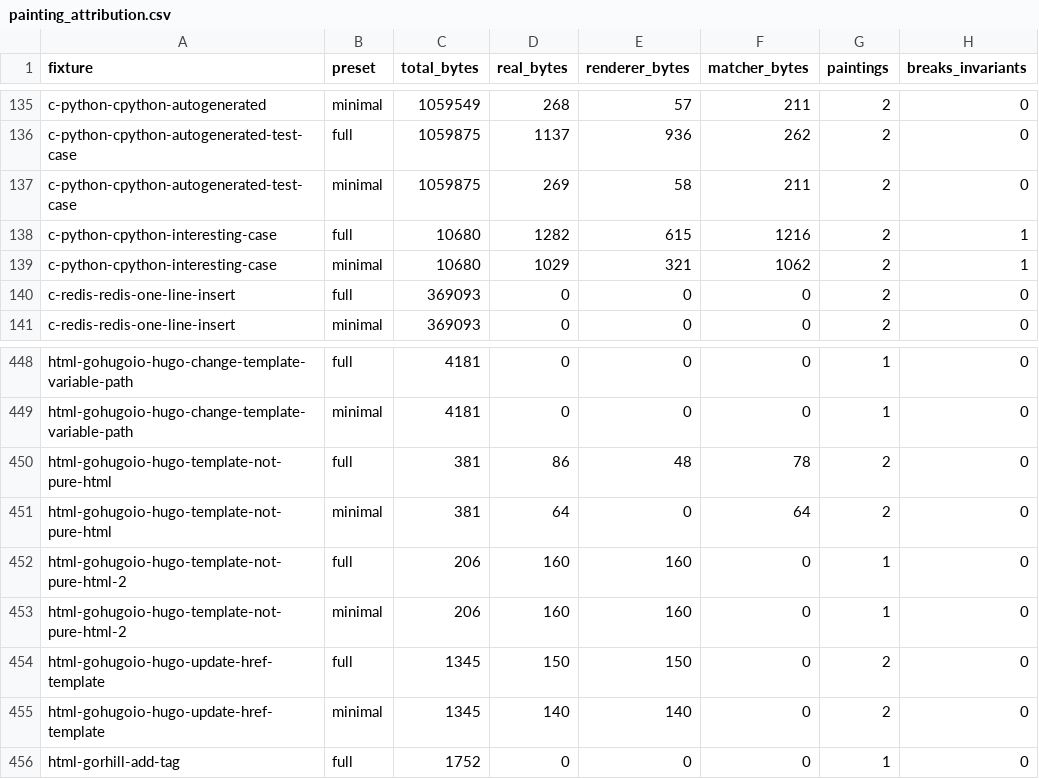
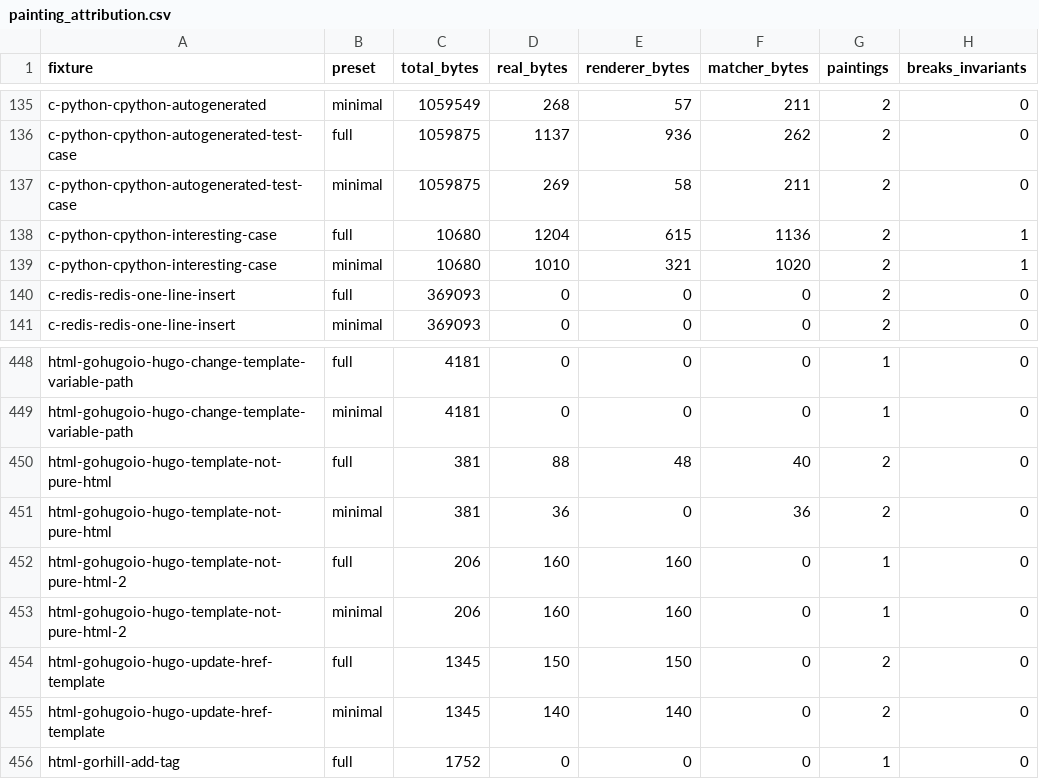
Before and after one commit to ivankovic/codediff, a CSV file: research/data/quality/painting_attribution.csv, drawn as a sheet; only a part is shown, gaps mark what is left out.

```diff
--- a/research/data/quality/painting_attribution.csv
+++ b/research/data/quality/painting_attribution.csv
@@ -137,4 +137,4 @@ c-python-cpython-autogenerated-test-case,full,1059875,1137,936,262,2,0
 c-python-cpython-autogenerated-test-case,minimal,1059875,269,58,211,2,0
-c-python-cpython-interesting-case,full,10680,1282,615,1216,2,1
-c-python-cpython-interesting-case,minimal,10680,1029,321,1062,2,1
+c-python-cpython-interesting-case,full,10680,1204,615,1136,2,1
+c-python-cpython-interesting-case,minimal,10680,1010,321,1020,2,1
 c-redis-redis-one-line-insert,full,369093,0,0,0,2,0
@@ -449,4 +449,4 @@ html-gohugoio-hugo-change-template-variable-path,full,4181,0,0,0,1,0
 html-gohugoio-hugo-change-template-variable-path,minimal,4181,0,0,0,1,0
-html-gohugoio-hugo-template-not-pure-html,full,381,86,48,78,2,0
-html-gohugoio-hugo-template-not-pure-html,minimal,381,64,0,64,2,0
+html-gohugoio-hugo-template-not-pure-html,full,381,88,48,40,2,0
+html-gohugoio-hugo-template-not-pure-html,minimal,381,36,0,36,2,0
 html-gohugoio-hugo-template-not-pure-html-2,full,206,160,160,0,1,0
```
Also changed, not shown: research/data/quality/quality_baseline.csv, 15 other files.
